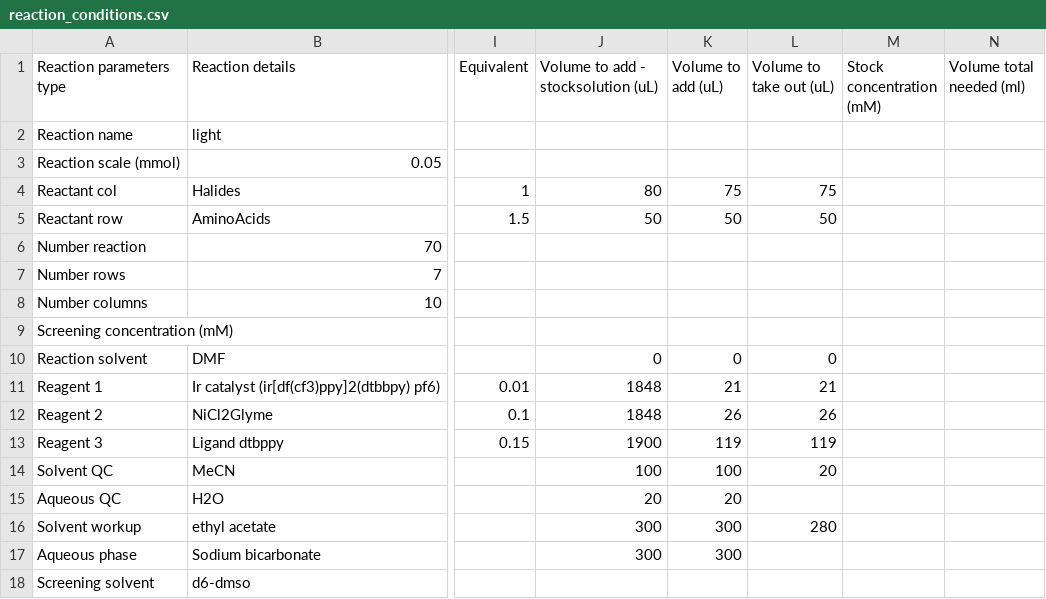
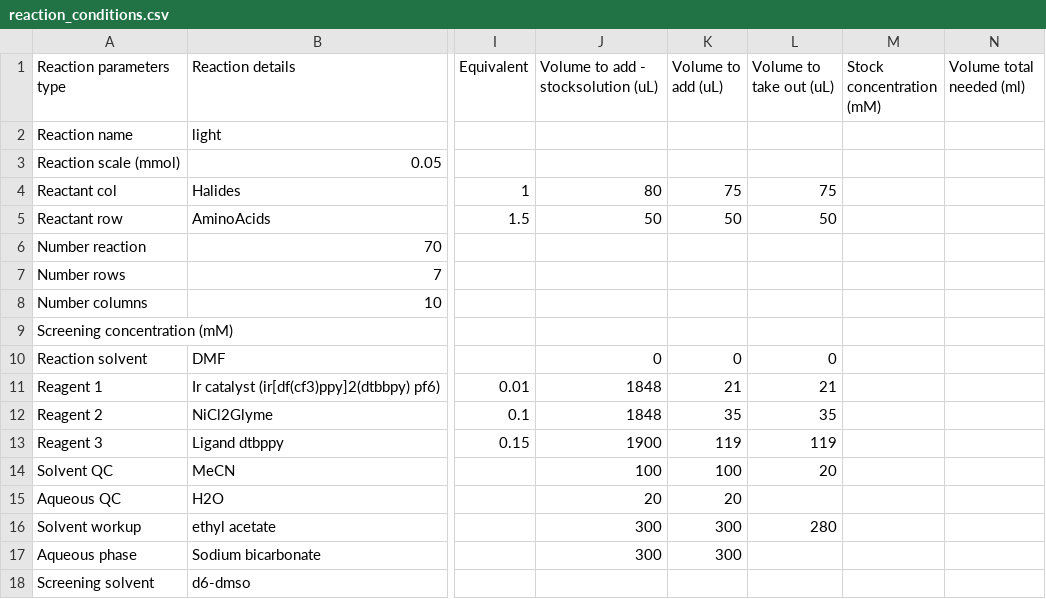
Before and after one commit to PanoptoSalad/OT1_jmx, a CSV file: Summer_project/p01_r03_lighttwo_2.0/csv/050919_JMX_56_reactions/reaction_conditions.csv, drawn as a sheet; only a part is shown, gaps mark what is left out; the diff names each change by its address in the sheet, - before the commit and + after, or states it on an @@ line.

```diff
--- a/Summer_project/p01_r03_lighttwo_2.0/csv/050919_JMX_56_reactions/reaction_conditions.csv
+++ b/Summer_project/p01_r03_lighttwo_2.0/csv/050919_JMX_56_reactions/reaction_conditions.csv
-K12 (Volume to add (uL)): 26
+K12 (Volume to add (uL)): 35
-L12 (Volume to take out (uL)): 26
+L12 (Volume to take out (uL)): 35
```
Also changed, not shown: Summer_project/p01_r03_lighttwo_2.0/csv/050919_JMX_56_reactions/Nirack.csv, Summer_project/p01_r03_lighttwo_2.0/csv/050919_JMX_56_reactions/rack1.csv, 6 other files.
